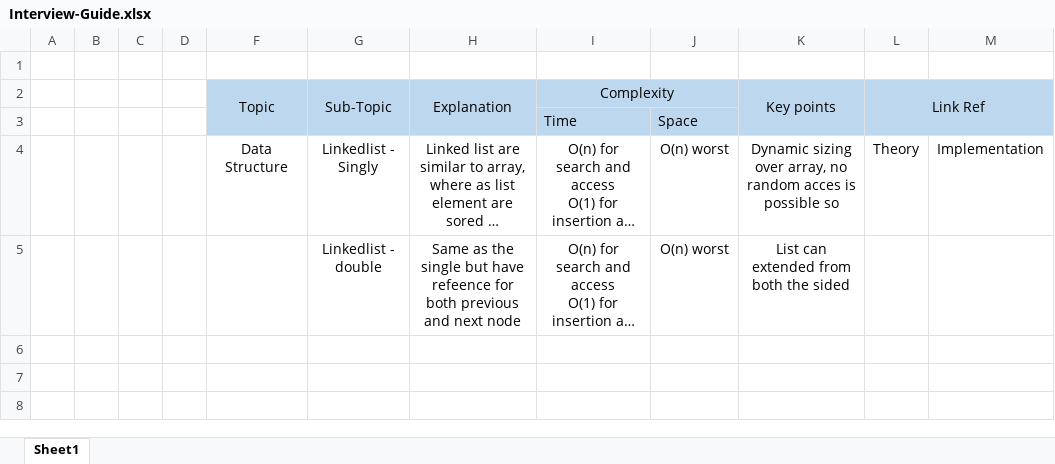
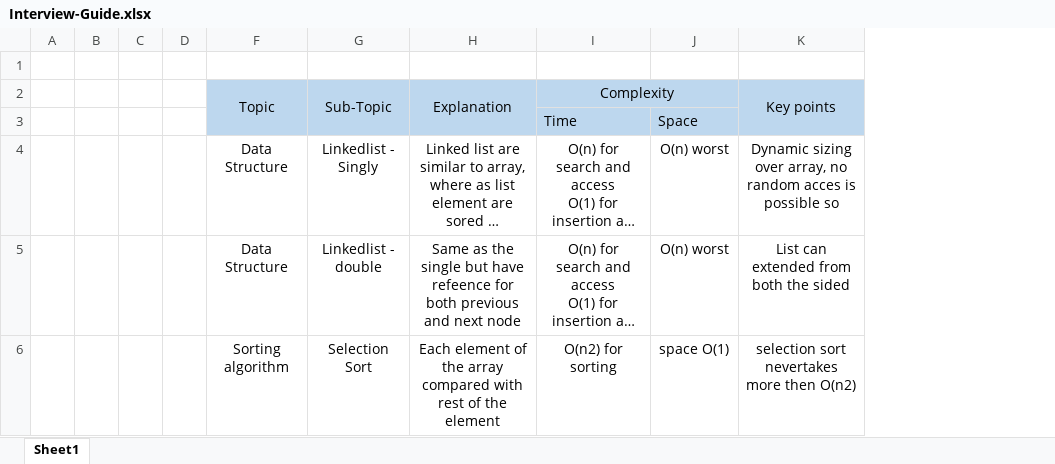
Before and after one commit to Bhasheyam/DataStructure-and-Algorithms, an Excel workbook: Interview-Guide.xlsx, sheet Sheet1, drawn as a sheet; long unchanged cells end in …; values as stored, in another font and other column widths than the file's, no borders; removed rows and columns are numbered as before the commit, all else as after; the diff names each change by its address in the sheet, - before the commit and + after, or states it on an @@ line.

Commit message:
Selectionsort

```diff
--- a/Interview-Guide.xlsx (sheet Sheet1)
+++ b/Interview-Guide.xlsx (sheet Sheet1)
-column L (Link Ref), row 4: Theory
-column M, row 4: Implementation
-F5 (Topic): (empty)
+F5 (Topic): Data Structure
+row 6:  |  |  |  | Sorting algorithm | Selection Sort | Each element of the array compared with rest of the element | O(n2) for sorting | space O(1) | selection sort nevertakes more then O(n2)
```
Also changed, not shown: 4 other files.
